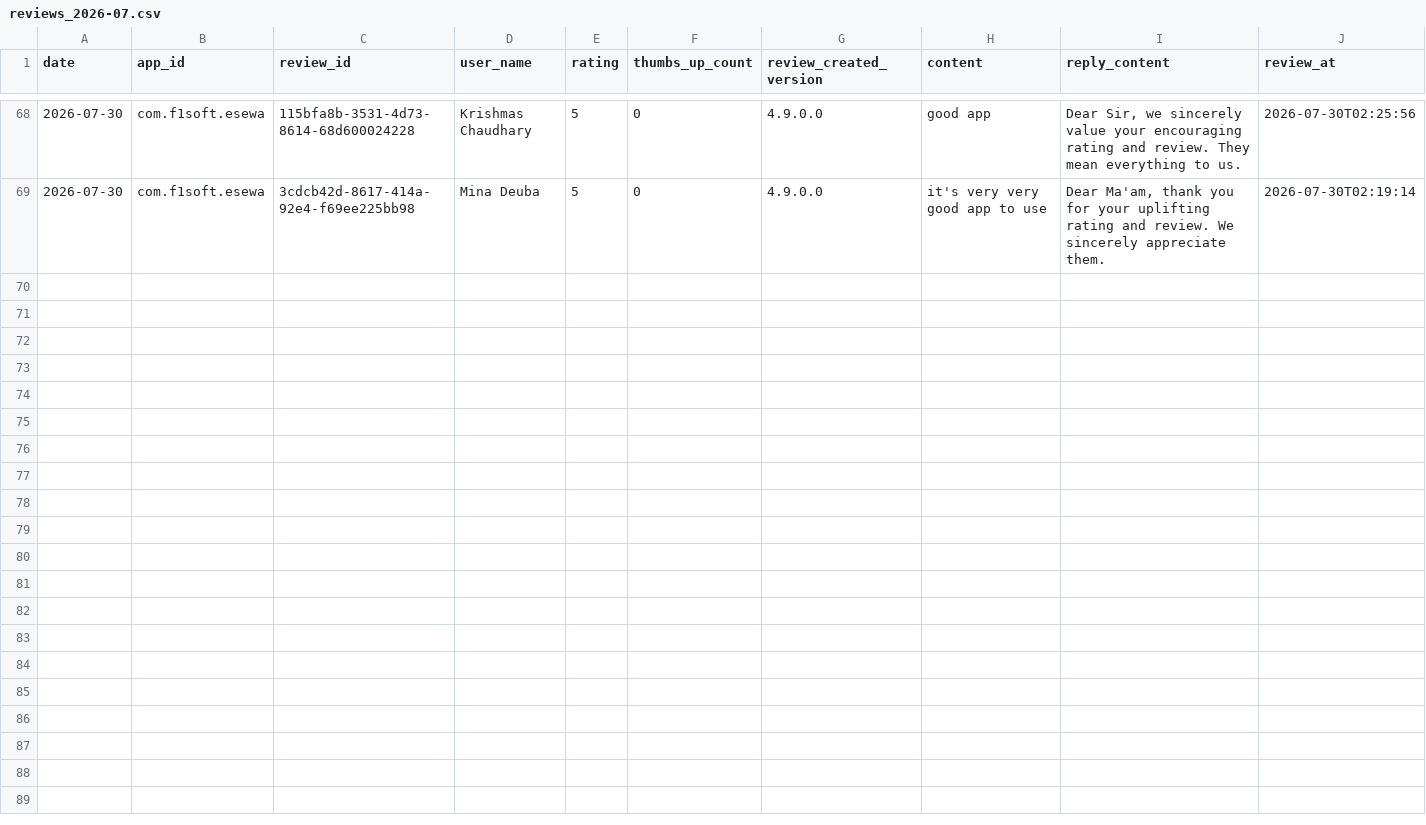
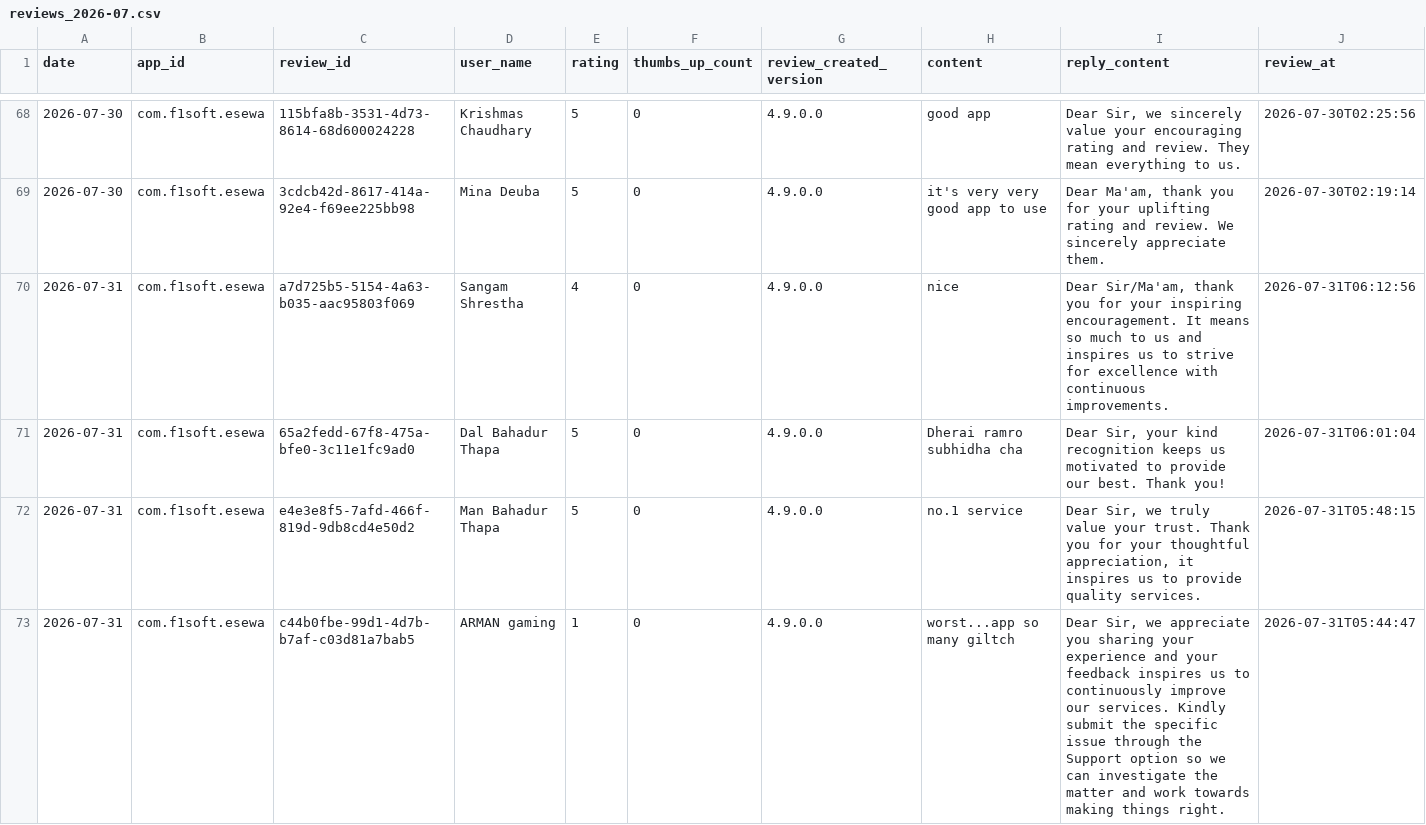
Before and after one commit to g10drasingh/App-Install-Tracker, a CSV file: data/reviews_2026-07.csv, drawn as a sheet; only a part is shown, gaps mark what is left out; the diff covers the shown part only.

```diff
--- a/data/reviews_2026-07.csv
+++ b/data/reviews_2026-07.csv
@@ -69 +69,5 @@ date,app_id,review_id,user_name,rating,thumbs_up_count,review_created_version,co
 2026-07-30,com.f1soft.esewa,3cdcb42d-8617-414a-92e4-f69ee225bb98,Mina Deuba,5,0,4.9.0.0,it's very very good app to use,"Dear Ma'am, thank you for your uplifting rating and review. We sincerely appreciate them.",2026-07-30T02:19:14
+2026-07-31,com.f1soft.esewa,a7d725b5-5154-4a63-b035-aac95803f069,Sangam Shrestha,4,0,4.9.0.0,nice,"Dear Sir/Ma'am, thank you for your inspiring encouragement. It means so much to us and inspires us to strive for excellence with continuous improvements.",2026-07-31T06:12:56
+2026-07-31,com.f1soft.esewa,65a2fedd-67f8-475a-bfe0-3c11e1fc9ad0,Dal Bahadur Thapa,5,0,4.9.0.0,Dherai ramro subhidha cha,"Dear Sir, your kind recognition keeps us motivated to provide our best. Thank you!",2026-07-31T06:01:04
+2026-07-31,com.f1soft.esewa,e4e3e8f5-7afd-466f-819d-9db8cd4e50d2,Man Bahadur Thapa,5,0,4.9.0.0,no.1 service,"Dear Sir, we truly value your trust. Thank you for your thoughtful appreciation, it inspires us to provide quality services.",2026-07-31T05:48:15
+2026-07-31,com.f1soft.esewa,c44b0fbe-99d1-4d7b-b7af-c03d81a7bab5,ARMAN gaming,1,0,4.9.0.0,worst...app so many giltch,"Dear Sir, we appreciate you sharing your experience and your feedback inspires us to continuously improve our services. Kindly submit the specific issue through the Support option so we can investigate the matter and work towards making things right.",2026-07-31T05:44:47
```
Also changed, not shown: 9 added rows elsewhere in this file, data/app_installs.csv.
